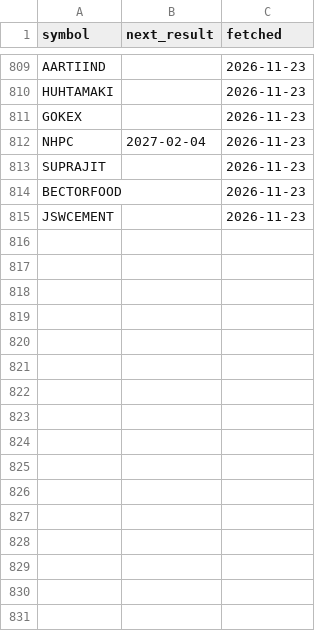
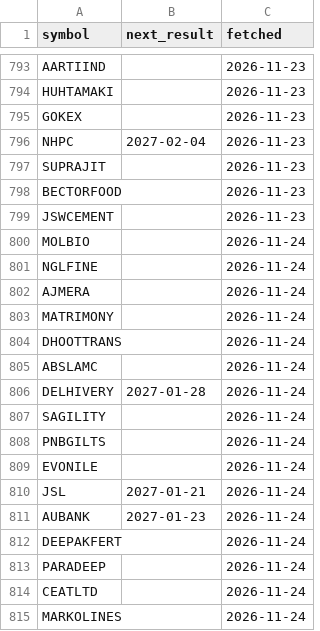
Before and after one commit to trustyliar/nse-sector-rotation, a CSV file: meta/earnings.csv, drawn as a sheet; only a part is shown, gaps mark what is left out; the diff covers the shown part only; the diff names each change by its address in the sheet, - before the commit and + after, or states it on an @@ line.

```diff
--- a/meta/earnings.csv
+++ b/meta/earnings.csv
+row 800: MOLBIO |  | 2026-11-24
+row 801: NGLFINE |  | 2026-11-24
+row 802: AJMERA |  | 2026-11-24
+row 803: MATRIMONY |  | 2026-11-24
+row 804: DHOOTTRANS |  | 2026-11-24
+row 805: ABSLAMC |  | 2026-11-24
+row 806: DELHIVERY | 2027-01-28 | 2026-11-24
+row 807: SAGILITY |  | 2026-11-24
+row 808: PNBGILTS |  | 2026-11-24
+row 809: EVONILE |  | 2026-11-24
+row 810: JSL | 2027-01-21 | 2026-11-24
+row 811: AUBANK | 2027-01-23 | 2026-11-24
+row 812: DEEPAKFERT |  | 2026-11-24
+row 813: PARADEEP |  | 2026-11-24
+row 814: CEATLTD |  | 2026-11-24
+row 815: MARKOLINES |  | 2026-11-24
```
Also changed, not shown: 16 removed rows elsewhere in this file, meta/fundamentals.csv.
